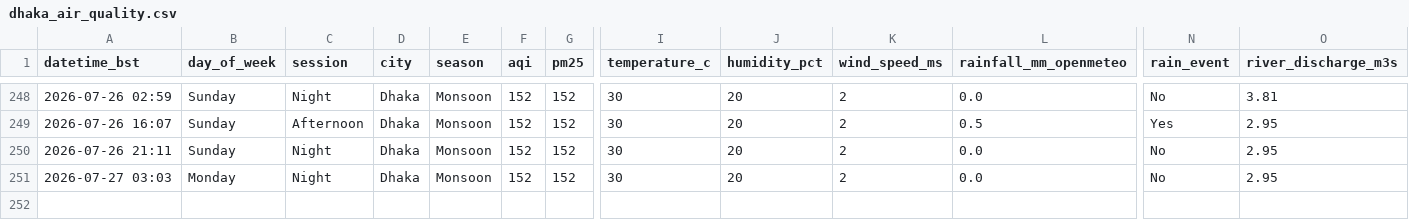
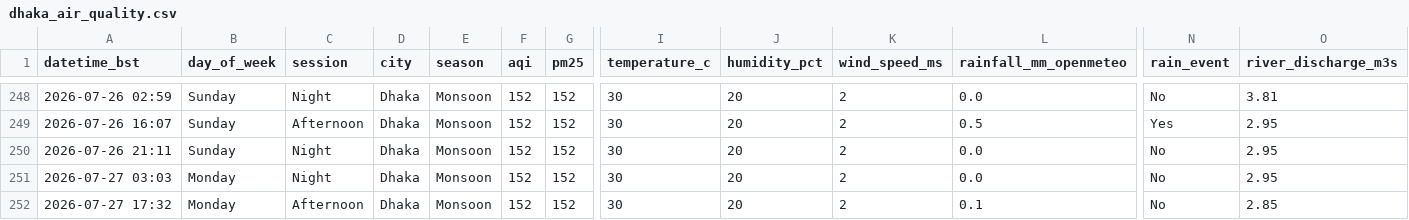
Before and after one commit to tahira489/dhaka-aqi-and-floods, a CSV file: dhaka_air_quality.csv, drawn as a sheet; only a part is shown, gaps mark what is left out; rows hold the shown columns only; the diff names each change by its address in the sheet, - before the commit and + after, or states it on an @@ line.

```diff
--- a/dhaka_air_quality.csv
+++ b/dhaka_air_quality.csv
+row 252: 2026-07-27 17:32 | Monday | Afternoon | Dhaka | Monsoon | 152 | 152 | 30 | 20 | 2 | 0.1 | No | 2.85
```
